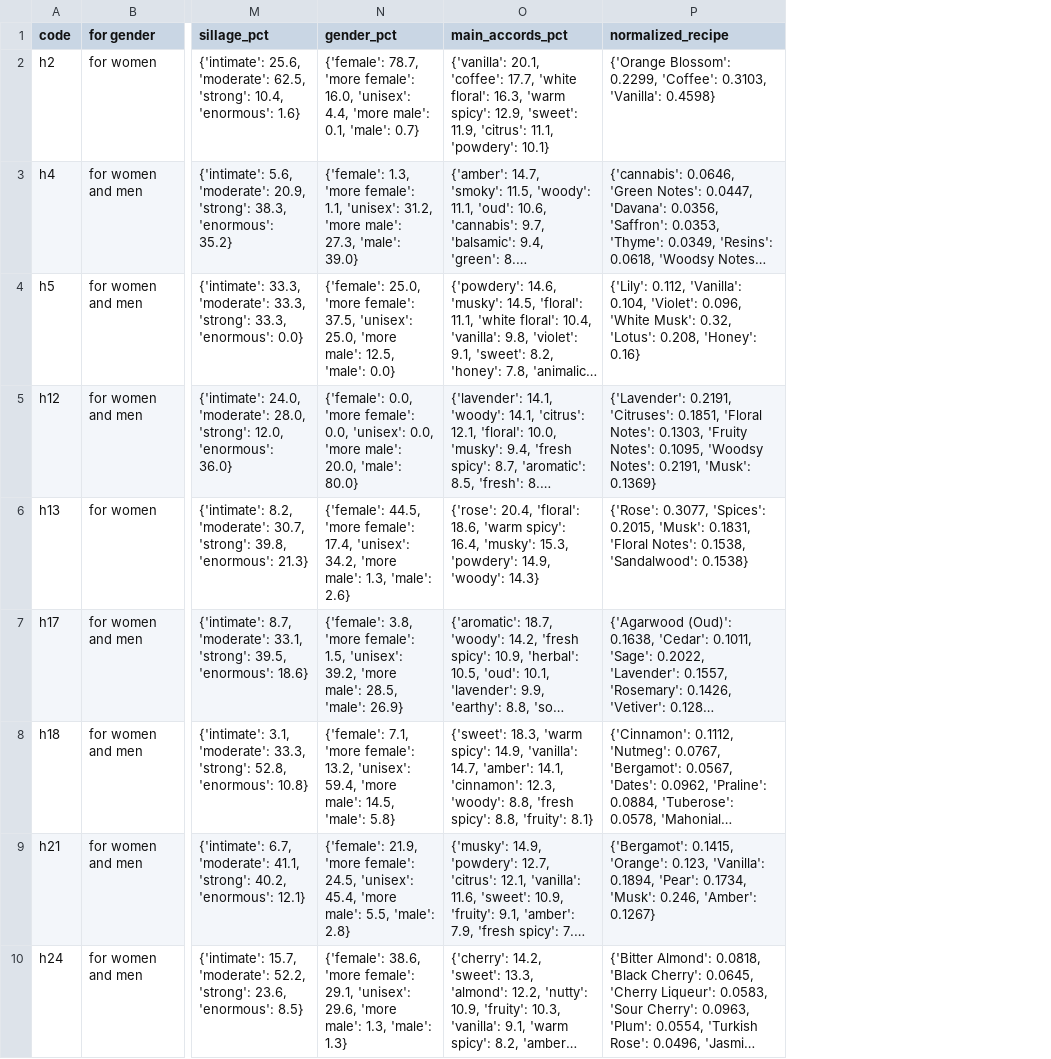
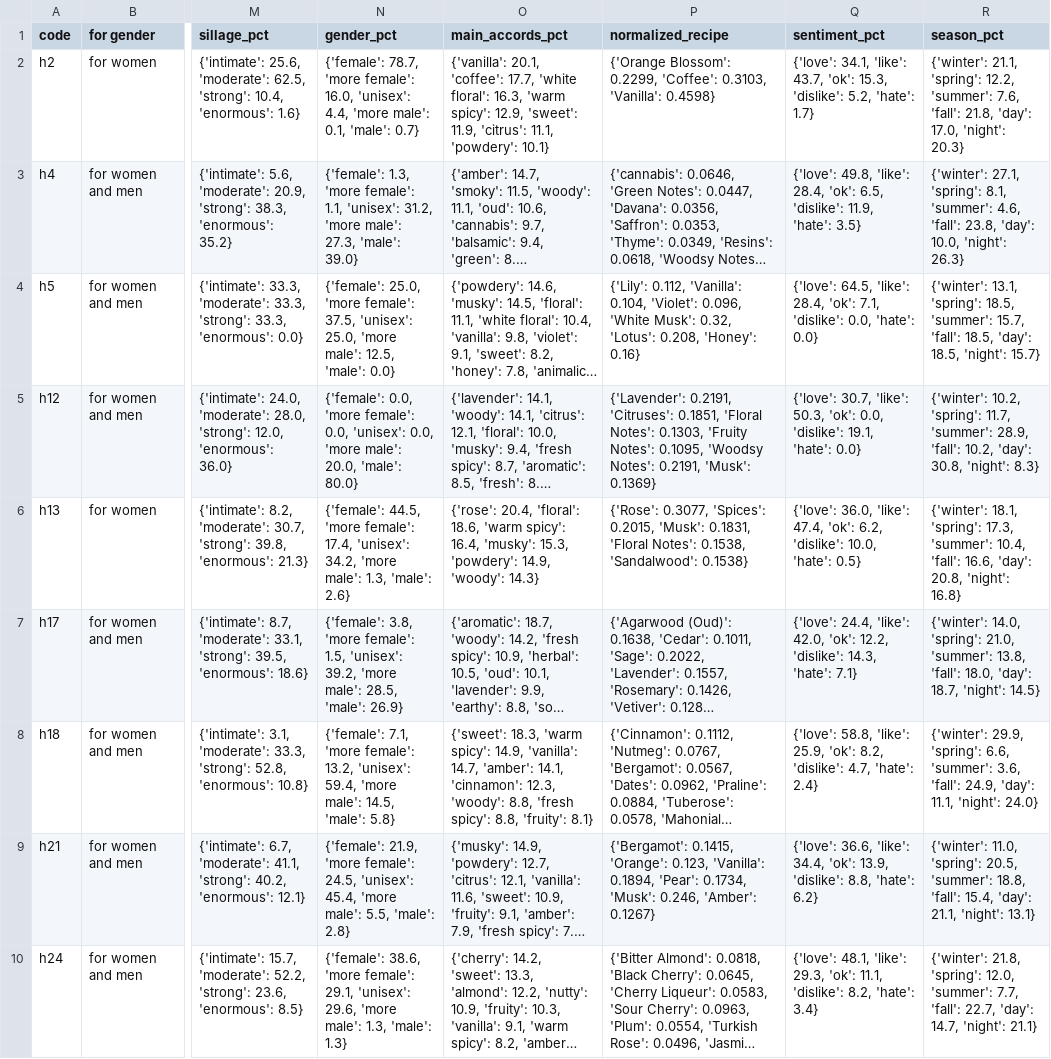
Before and after one commit to Kerryki/ConUhacksAlgorithmicPerfume, a CSV file: data/parsed_perfume_data.csv, drawn as a sheet; only a part is shown, gaps mark what is left out; long unchanged cells end in …; the diff names each change by its address in the sheet, - before the commit and + after, or states it on an @@ line.

Commit message:
Add percentage columns for sentiment, season data

```diff
--- a/data/parsed_perfume_data.csv
+++ b/data/parsed_perfume_data.csv
+column Q (sentiment_pct), rows 2-10: {'love': 34.1, 'like': 43.7, 'ok': 15.3, 'dislike': 5.2, 'hate': 1.7} | {'love': 49.8, 'like': 28.4, 'ok': 6.5, 'dislike': 11.9, 'hate': 3.5} | {'love': 64.5, 'like': 28.4, 'ok': 7.1, 'dislike': 0.0, 'hate': 0.0} | {'love': 30.7, 'like': 50.3, 'ok': 0.0, 'dislike': 19.1, 'hate': 0.0} | {'love': 36.0, 'like': 47.4, 'ok': 6.2, 'dislike': 10.0, 'hate': 0.5} | {'love': 24.4, 'like': 42.0, 'ok': 12.2, 'dislike': 14.3, 'hate': 7.1} | {'love': 58.8, 'like': 25.9, 'ok': 8.2, 'dislike': 4.7, 'hate': 2.4} | {'love': 36.6, 'like': 34.4, 'ok': 13.9, 'dislike': 8.8, 'hate': 6.2} | {'love': 48.1, 'like': 29.3, 'ok': 11.1, 'dislike': 8.2, 'hate': 3.4}
+column R (season_pct), rows 2-10: {'winter': 21.1, 'spring': 12.2, 'summer': 7.6, 'fall': 21.8, 'day': 17.0, 'night': 20.3} | {'winter': 27.1, 'spring': 8.1, 'summer': 4.6, 'fall': 23.8, 'day': 10.0, 'night': 26.3} | {'winter': 13.1, 'spring': 18.5, 'summer': 15.7, 'fall': 18.5, 'day': 18.5, 'night': 15.7} | {'winter': 10.2, 'spring': 11.7, 'summer': 28.9, 'fall': 10.2, 'day': 30.8, 'night': 8.3} | {'winter': 18.1, 'spring': 17.3, 'summer': 10.4, 'fall': 16.6, 'day': 20.8, 'night': 16.8} | {'winter': 14.0, 'spring': 21.0, 'summer': 13.8, 'fall': 18.0, 'day': 18.7, 'night': 14.5} | {'winter': 29.9, 'spring': 6.6, 'summer': 3.6, 'fall': 24.9, 'day': 11.1, 'night': 24.0} | {'winter': 11.0, 'spring': 20.5, 'summer': 18.8, 'fall': 15.4, 'day': 21.1, 'night': 13.1} | {'winter': 21.8, 'spring': 12.0, 'summer': 7.7, 'fall': 22.7, 'day': 14.7, 'night': 21.1}
```
